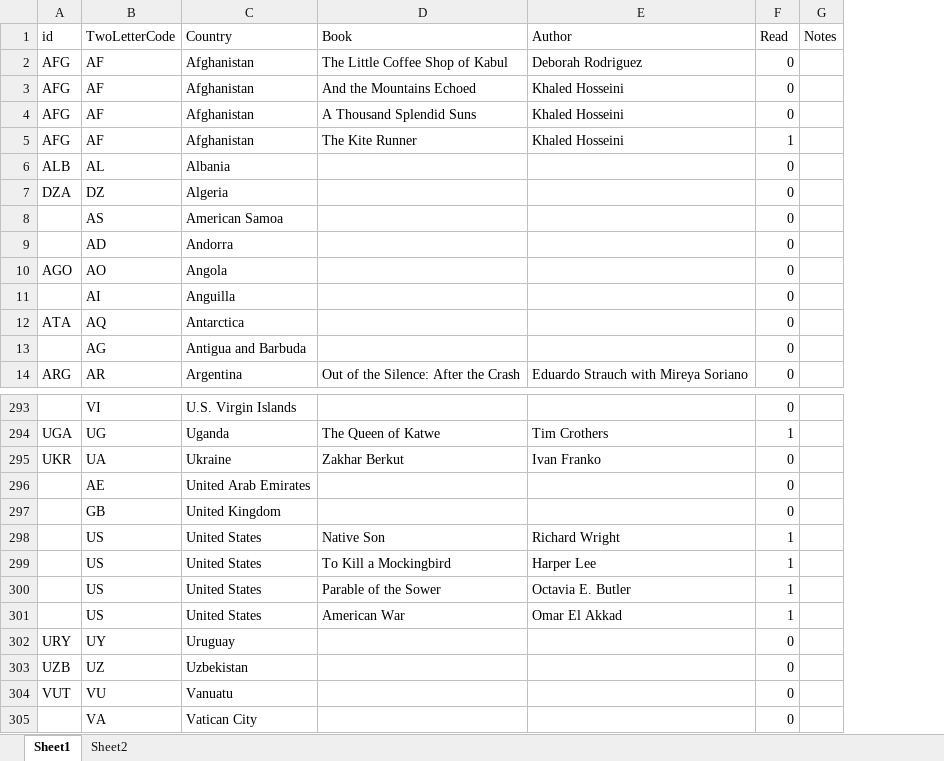
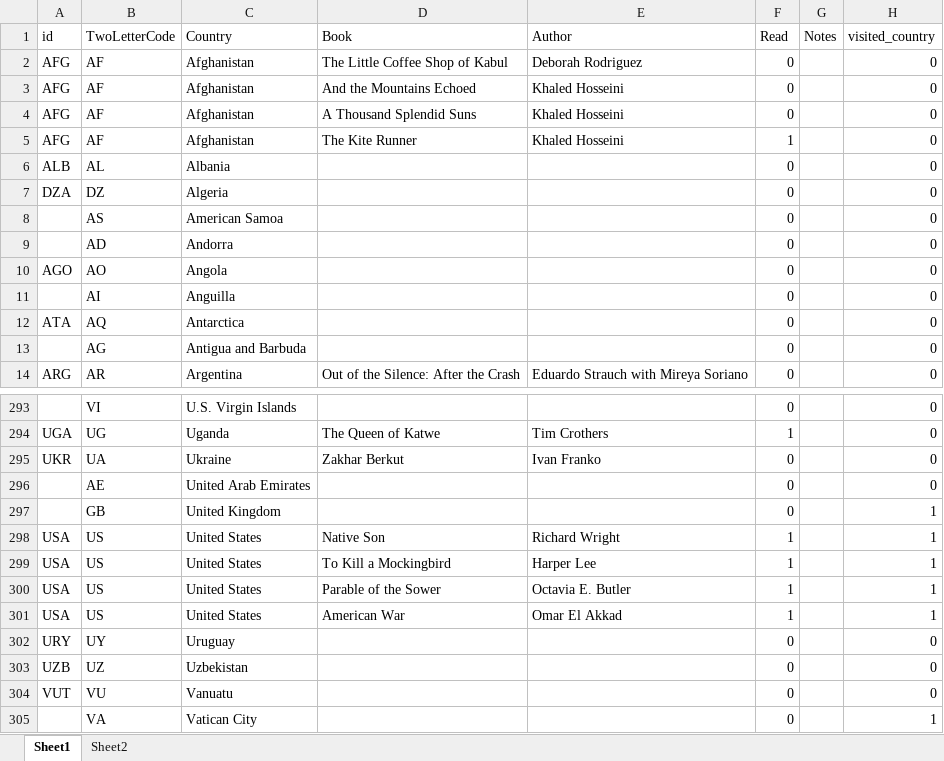
Before and after one commit to paulkaefer/read-the-world, an Excel workbook: read_the_world.xlsx, sheet Sheet1, drawn as a sheet; only a part is shown, gaps mark what is left out; values as stored, in another font and other column widths than the file's, no borders; the diff names each change by its address in the sheet, - before the commit and + after, or states it on an @@ line.

```diff
--- a/read_the_world.xlsx (sheet Sheet1)
+++ b/read_the_world.xlsx (sheet Sheet1)
+column H (visited_country), rows 2-14: all 0; rows 293-305: 0 | 0 | 0 | 0 | 1 | 1 | 1 | 1 | 1 | 0 | 0 | 0 | 1
-A298:A301 (id): (empty)
+A298:A301 (id): USA
```
Also changed, not shown: 2 other files.
